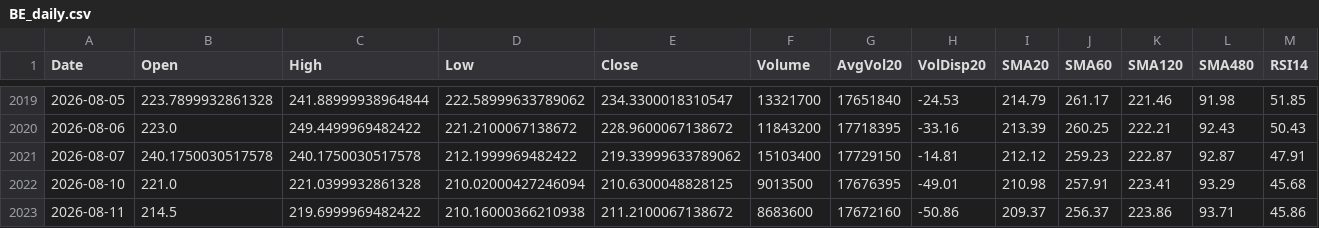
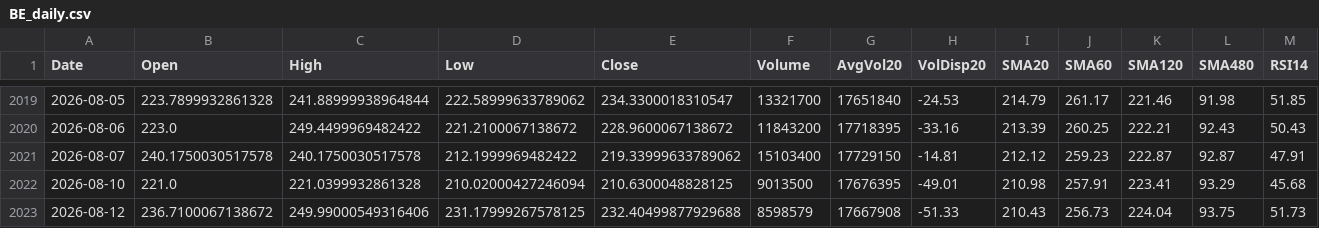
Before and after one commit to Junwoo-Genius/market-snapshot, a CSV file: public/csv/BE_daily.csv, drawn as a sheet; only a part is shown, gaps mark what is left out; removed rows and columns are numbered as before the commit, all else as after; rows hold the shown columns only; the diff names each change by its address in the sheet, - before the commit and + after, or states it on an @@ line.

```diff
--- a/public/csv/BE_daily.csv
+++ b/public/csv/BE_daily.csv
-row 2023: 2026-08-11 | 214.5 | 219.6999969482422 | 210.16000366210938 | 211.2100067138672 | 8683600 | 17672160 | -50.86 | 209.37 | 256.37 | 223.86 | 93.71 | 45.86
+row 2023: 2026-08-12 | 236.7100067138672 | 249.99000549316406 | 231.17999267578125 | 232.40499877929688 | 8598579 | 17667908 | -51.33 | 210.43 | 256.73 | 224.04 | 93.75 | 51.73
```
Also changed, not shown: public/csv/META_daily.csv, public/csv/OKLO_daily.csv, 26 other files.
